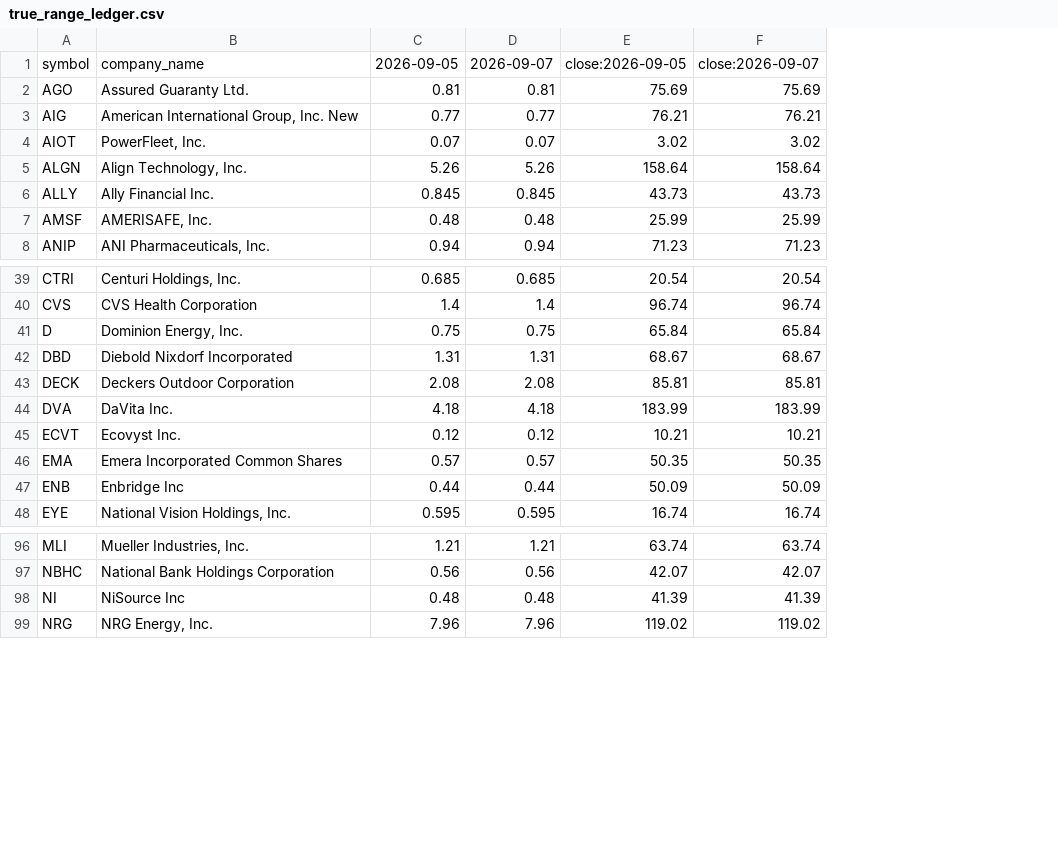
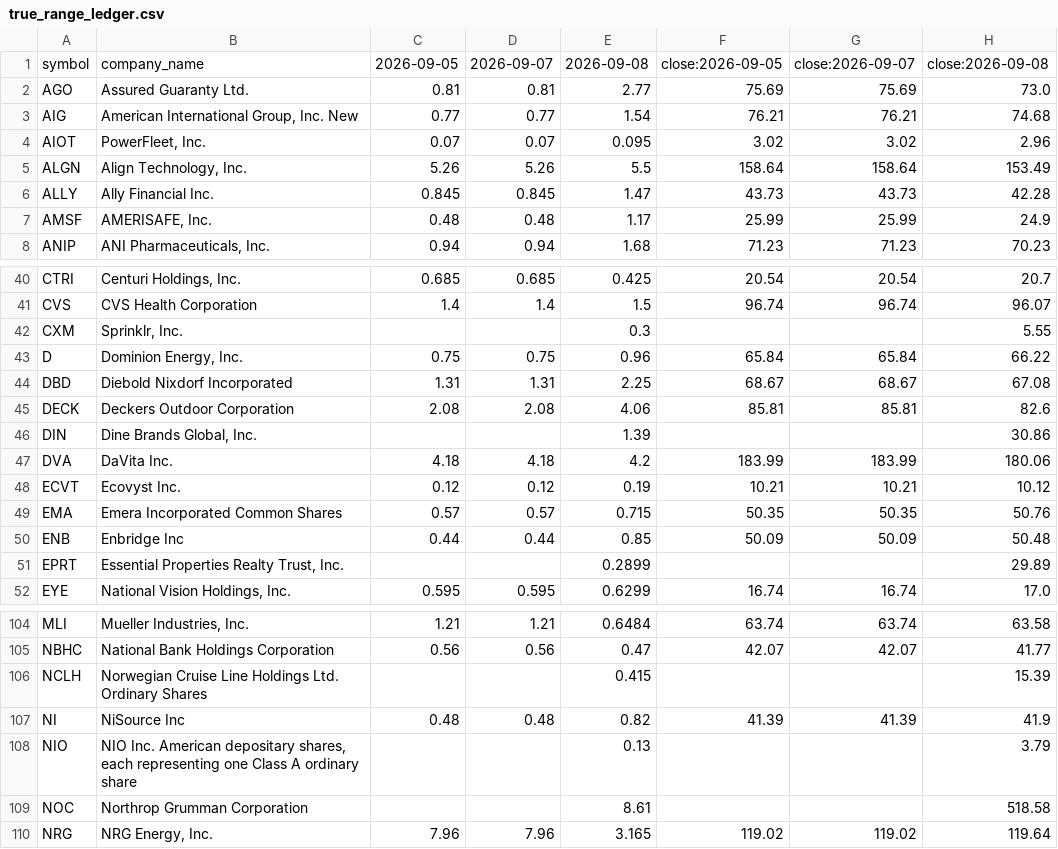
Before and after one commit to coop1st/options-trading-pipeline, a CSV file: data/github_sync/daily_true_range/true_range_ledger.csv, drawn as a sheet; only a part is shown, gaps mark what is left out; the diff covers the shown part only; the diff names each change by its address in the sheet, - before the commit and + after, or states it on an @@ line.

```diff
--- a/data/github_sync/daily_true_range/true_range_ledger.csv
+++ b/data/github_sync/daily_true_range/true_range_ledger.csv
+column E, rows 1-8: 2026-09-08 | 2.77 | 1.54 | 0.095 | 5.5 | 1.47 | 1.17 | 1.68; rows 40-41: 0.425 | 1.5; rows 43-45: 0.96 | 2.25 | 4.06; rows 47-50: 4.2 | 0.19 | 0.715 | 0.85; row 52: 0.6299; rows 104-105: 0.6484 | 0.47; row 107: 0.82; row 110: 3.165
+column H, rows 1-8: close:2026-09-08 | 73.0 | 74.68 | 2.96 | 153.49 | 42.28 | 24.9 | 70.23; rows 40-41: 20.7 | 96.07; rows 43-45: 66.22 | 67.08 | 82.6; rows 47-50: 180.06 | 10.12 | 50.76 | 50.48; row 52: 17.0; rows 104-105: 63.58 | 41.77; row 107: 41.9; row 110: 119.64
+row 42: CXM | Sprinklr, Inc. |  |  | 0.3 |  |  | 5.55
+row 46: DIN | Dine Brands Global, Inc. |  |  | 1.39 |  |  | 30.86
+row 51: EPRT | Essential Properties Realty Trust, Inc. |  |  | 0.2899 |  |  | 29.89
+row 106: NCLH | Norwegian Cruise Line Holdings Ltd. Ordinary Shares |  |  | 0.415 |  |  | 15.39
+row 108: NIO | NIO Inc. American depositary shares, each representing one Class A ordinary share |  |  | 0.13 |  |  | 3.79
+row 109: NOC | Northrop Grumman Corporation |  |  | 8.61 |  |  | 518.58
```
Also changed, not shown: 9 added rows elsewhere in this file.
